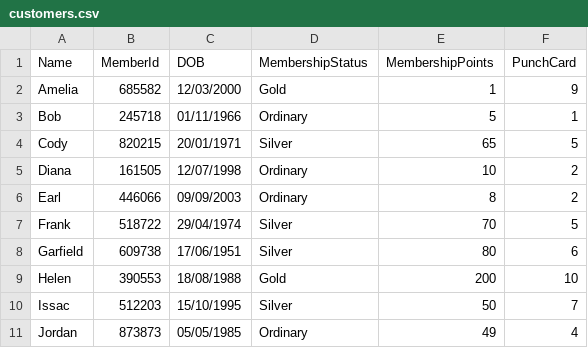
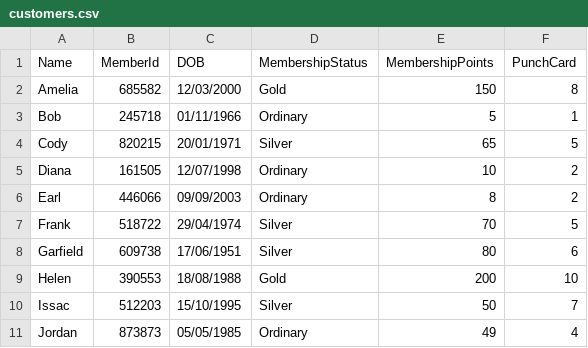
Before and after one commit to Arakii0/IceCream, a CSV file: S10257176_PRG2Assignment/bin/Debug/net8.0/customers.csv, drawn as a sheet.

Commit message:
Update customers.csv

```diff
--- a/S10257176_PRG2Assignment/bin/Debug/net8.0/customers.csv
+++ b/S10257176_PRG2Assignment/bin/Debug/net8.0/customers.csv
@@ -1,3 +1,3 @@
 Name,MemberId,DOB,MembershipStatus,MembershipPoints,PunchCard
-Amelia,685582,12/03/2000,Gold,1,9
+Amelia,685582,12/03/2000,Gold,150,8
 Bob,245718,01/11/1966,Ordinary,5,1
```
